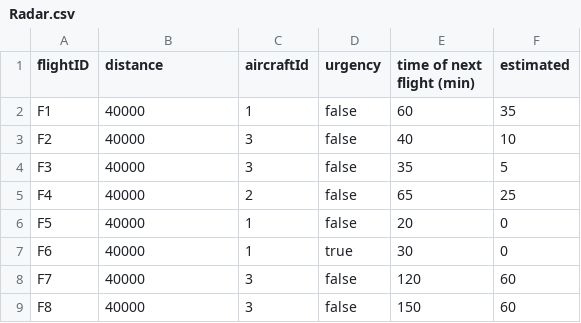
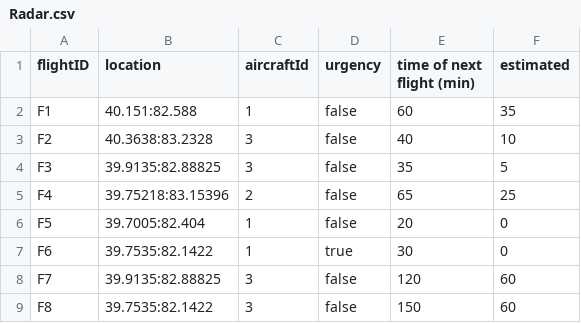
Before and after one commit to CowTard/Air-Scheduling, a CSV file: AirScheduling/Data/Airport2/Radar.csv, drawn as a sheet.

```diff
--- a/AirScheduling/Data/Airport2/Radar.csv
+++ b/AirScheduling/Data/Airport2/Radar.csv
@@ -1,9 +1,9 @@
-flightID, distance, aircraftId, urgency, time of next flight (min), estimated
-F1,40000,1,false,60,35
-F2,40000,3,false,40,10
-F3,40000,3,false,35,5
-F4,40000,2,false,65,25
-F5,40000,1,false,20,0
-F6,40000,1,true,30,0
-F7,40000,3,false,120,60
-F8,40000,3,false,150,60
+flightID, location, aircraftId, urgency,time of next flight (min), estimated
+F1,40.151:82.588,1,false,60,35
+F2,40.3638:83.2328,3,false,40,10
+F3,39.9135:82.88825,3,false,35,5
+F4,39.75218:83.15396,2,false,65,25
+F5,39.7005:82.404,1,false,20,0
+F6,39.7535:82.1422,1,true,30,0
+F7,39.9135:82.88825,3,false,120,60
+F8,39.7535:82.1422,3,false,150,60
```
Also changed, not shown: AirScheduling/Data/Test.csv, 9 other files.
